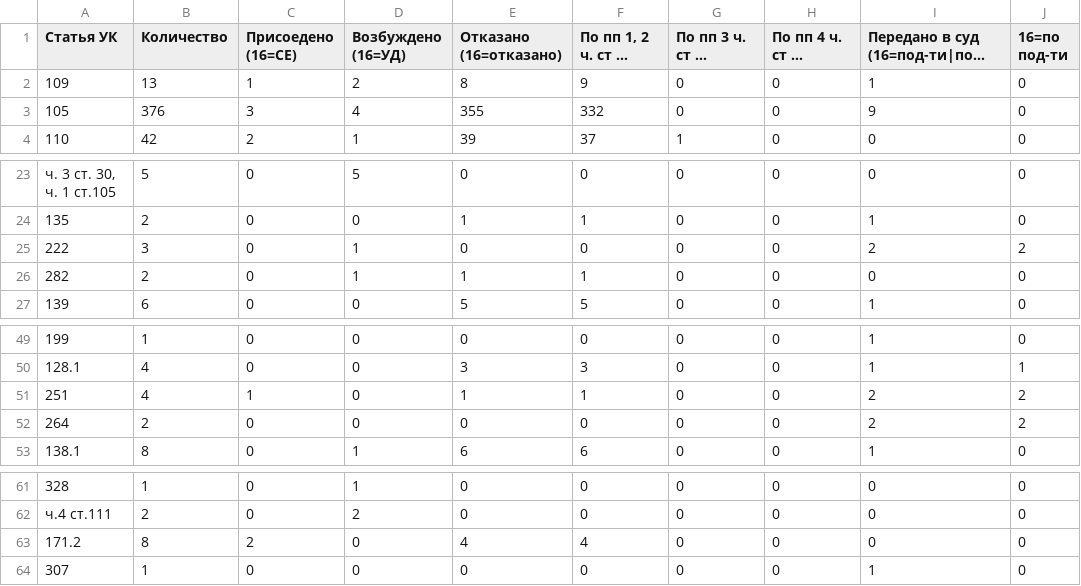
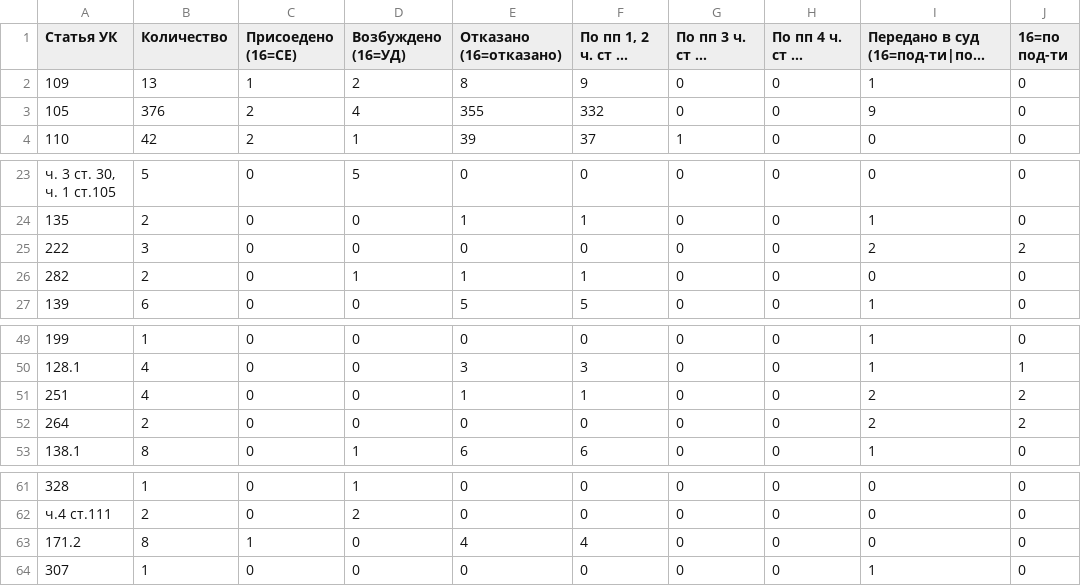
Before and after one commit to ufocombat/Converter, a CSV file: bin/Debug/Отчеты/summary.csv, drawn as a sheet; only a part is shown, gaps mark what is left out; long unchanged cells end in …; the diff names each change by its address in the sheet, - before the commit and + after, or states it on an @@ line.

```diff
--- a/bin/Debug/Отчеты/summary.csv
+++ b/bin/Debug/Отчеты/summary.csv
-C3 (Присоедено (16=СЕ)): 3
+C3 (Присоедено (16=СЕ)): 2
-D25 (Возбуждено (16=УД)): 1
+D25 (Возбуждено (16=УД)): 0
-C51 (Присоедено (16=СЕ)): 1
+C51 (Присоедено (16=СЕ)): 0
-C63 (Присоедено (16=СЕ)): 2
+C63 (Присоедено (16=СЕ)): 1
```
Also changed, not shown: 21 other files.
